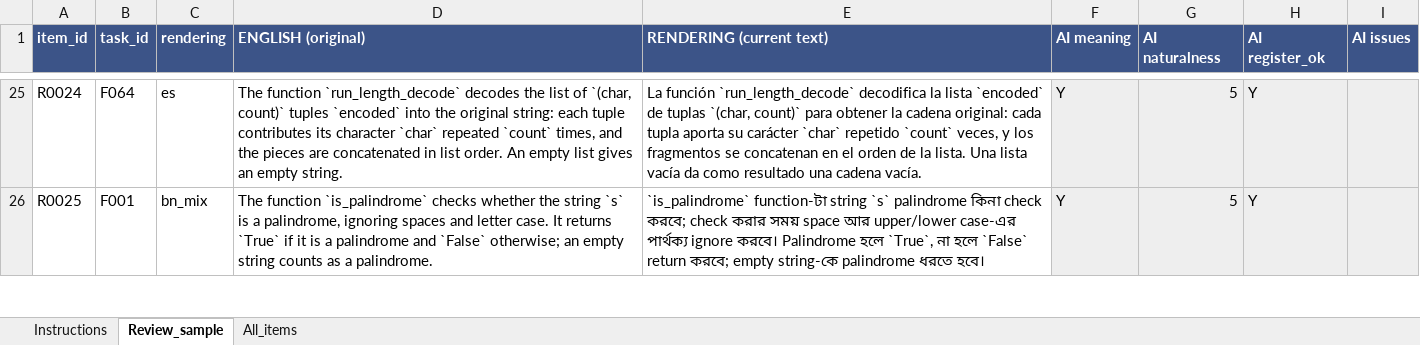
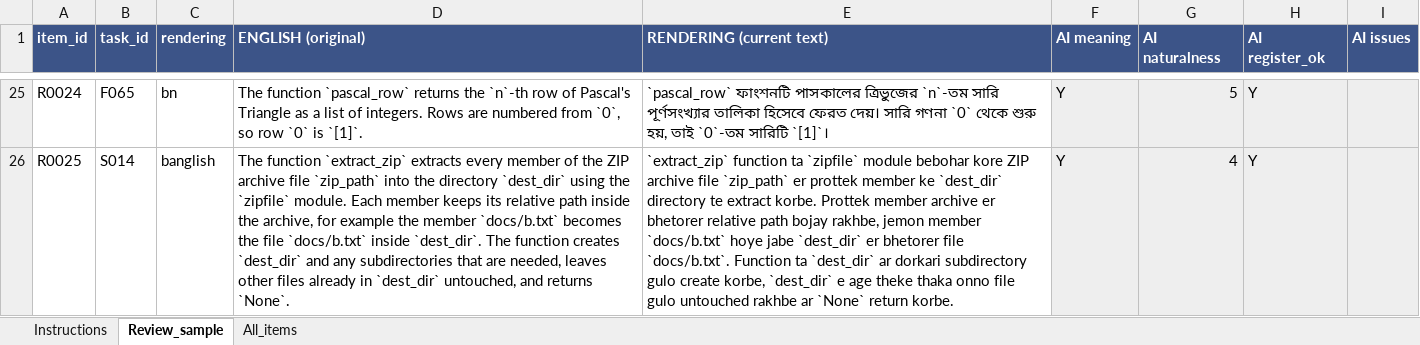
Before and after one commit to ABRUBAB/bangla-codegen-bench, an Excel workbook: data/audit/review_annotator2.xlsx, sheet Review_sample, drawn as a sheet; only a part is shown, gaps mark what is left out; values as stored, in another font and other column widths than the file's, no borders; the diff covers the shown part only; the diff names each change by its address in the sheet, - before the commit and + after, or states it on an @@ line.

```diff
--- a/data/audit/review_annotator2.xlsx (sheet Review_sample)
+++ b/data/audit/review_annotator2.xlsx (sheet Review_sample)
-B25 (task_id): F064
+B25 (task_id): F065
-C25 (rendering): es
+C25 (rendering): bn
-D25 (ENGLISH (original)): The function `run_length_decode` decodes the list of `(char, count)` tuples `encoded` into the original string: each tuple contributes its character `char` repeated `count` times, and the pieces are concatenated in list order. An empty list gives an empty string.
+D25 (ENGLISH (original)): The function `pascal_row` returns the `n`-th row of Pascal's Triangle as a list of integers. Rows are numbered from `0`, so row `0` is `[1]`.
-E25 (RENDERING (current text)): La función `run_length_decode` decodifica la lista `encoded` de tuplas `(char, count)` para obtener la cadena original: cada tupla aporta su carácter `char` repetido `count` veces, y los fragmentos se concatenan en el orden de la lista. Una lista vacía da como resultado una cadena vacía.
+E25 (RENDERING (current text)): `pascal_row` ফাংশনটি পাসকালের ত্রিভুজের `n`-তম সারি পূর্ণসংখ্যার তালিকা হিসেবে ফেরত দেয়। সারি গণনা `0` থেকে শুরু হয়, তাই `0`-তম সারিটি `[1]`।
-B26 (task_id): F001
+B26 (task_id): S014
-C26 (rendering): bn_mix
+C26 (rendering): banglish
-D26 (ENGLISH (original)): The function `is_palindrome` checks whether the string `s` is a palindrome, ignoring spaces and letter case. It returns `True` if it is a palindrome and `False` otherwise; an empty string counts as a palindrome.
+D26 (ENGLISH (original)): The function `extract_zip` extracts every member of the ZIP archive file `zip_path` into the directory `dest_dir` using the `zipfile` module. Each member keeps its relative path inside the archive, for example the member `docs/b.txt` becomes the file `docs/b.txt` inside `dest_dir`. The function creates `dest_dir` and any subdirectories that are needed, leaves other files already in `dest_dir` untouched, and returns `None`.
-E26 (RENDERING (current text)): `is_palindrome` function-টা string `s` palindrome কিনা check করবে; check করার সময় space আর upper/lower case-এর পার্থক্য ignore করবে। Palindrome হলে `True`, না হলে `False` return করবে; empty string-কে palindrome ধরতে হবে।
+E26 (RENDERING (current text)): `extract_zip` function ta `zipfile` module bebohar kore ZIP archive file `zip_path` er prottek member ke `dest_dir` directory te extract korbe. Prottek member archive er bhetorer relative path bojay rakhbe, jemon member `docs/b.txt` hoye jabe `dest_dir` er bhetorer file `docs/b.txt`. Function ta `dest_dir` ar dorkari subdirectory gulo create korbe, `dest_dir` e age theke thaka onno file gulo untouched rakhbe ar `None` return korbe.
-G26 (AI naturalness): 5
+G26 (AI naturalness): 4
```
Also changed, not shown: 90 removed rows and 766 edited cells elsewhere in this sheet, sheet Instructions, data/audit/review_annotator1.xlsx, 37 other files.
